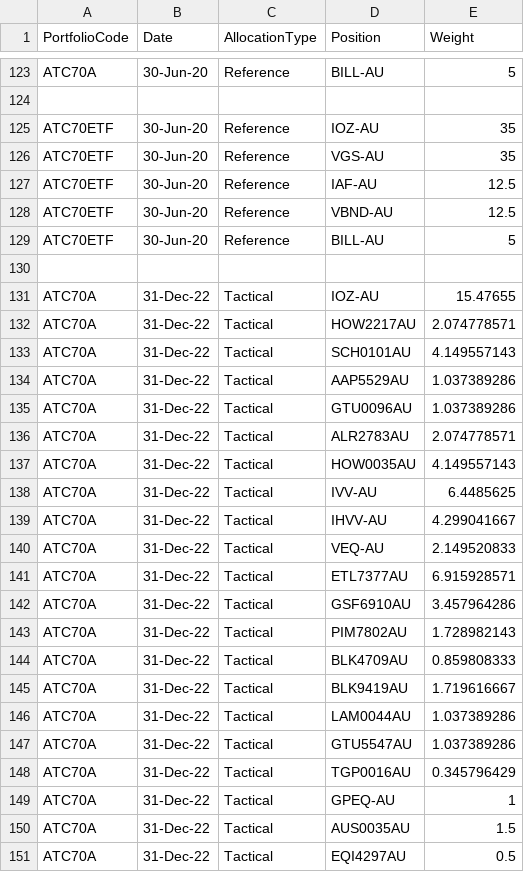
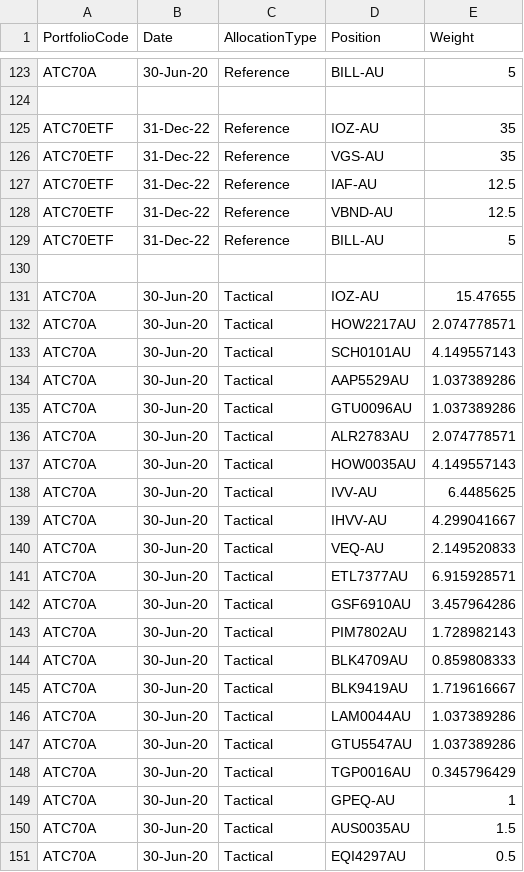
Before and after one commit to KevToohey/AtchisonAttribution, a CSV file: WeightFile.csv, drawn as a sheet; only a part is shown, gaps mark what is left out; the diff covers the shown part only.

Commit message:
Add files via upload

```diff
--- a/WeightFile.csv
+++ b/WeightFile.csv
@@ -124,28 +124,28 @@ ATC70A,30-Jun-20,Reference,BILL-AU,5
 ,,,,
-ATC70ETF,30-Jun-20,Reference,IOZ-AU,35
-ATC70ETF,30-Jun-20,Reference,VGS-AU,35
-ATC70ETF,30-Jun-20,Reference,IAF-AU,12.5
-ATC70ETF,30-Jun-20,Reference,VBND-AU,12.5
-ATC70ETF,30-Jun-20,Reference,BILL-AU,5
+ATC70ETF,31-Dec-22,Reference,IOZ-AU,35
+ATC70ETF,31-Dec-22,Reference,VGS-AU,35
+ATC70ETF,31-Dec-22,Reference,IAF-AU,12.5
+ATC70ETF,31-Dec-22,Reference,VBND-AU,12.5
+ATC70ETF,31-Dec-22,Reference,BILL-AU,5
 ,,,,
-ATC70A,31-Dec-22,Tactical,IOZ-AU,15.47655
-ATC70A,31-Dec-22,Tactical,HOW2217AU,2.074778571
-ATC70A,31-Dec-22,Tactical,SCH0101AU,4.149557143
-ATC70A,31-Dec-22,Tactical,AAP5529AU,1.037389286
-ATC70A,31-Dec-22,Tactical,GTU0096AU,1.037389286
-ATC70A,31-Dec-22,Tactical,ALR2783AU,2.074778571
-ATC70A,31-Dec-22,Tactical,HOW0035AU,4.149557143
-ATC70A,31-Dec-22,Tactical,IVV-AU,6.4485625
-ATC70A,31-Dec-22,Tactical,IHVV-AU,4.299041667
-ATC70A,31-Dec-22,Tactical,VEQ-AU,2.149520833
-ATC70A,31-Dec-22,Tactical,ETL7377AU,6.915928571
-ATC70A,31-Dec-22,Tactical,GSF6910AU,3.457964286
-ATC70A,31-Dec-22,Tactical,PIM7802AU,1.728982143
-ATC70A,31-Dec-22,Tactical,BLK4709AU,0.859808333
-ATC70A,31-Dec-22,Tactical,BLK9419AU,1.719616667
-ATC70A,31-Dec-22,Tactical,LAM0044AU ,1.037389286
-ATC70A,31-Dec-22,Tactical,GTU5547AU,1.037389286
-ATC70A,31-Dec-22,Tactical,TGP0016AU,0.345796429
-ATC70A,31-Dec-22,Tactical,GPEQ-AU,1
-ATC70A,31-Dec-22,Tactical,AUS0035AU,1.5
-ATC70A,31-Dec-22,Tactical,EQI4297AU,0.5
+ATC70A,30-Jun-20,Tactical,IOZ-AU,15.47655
+ATC70A,30-Jun-20,Tactical,HOW2217AU,2.074778571
+ATC70A,30-Jun-20,Tactical,SCH0101AU,4.149557143
+ATC70A,30-Jun-20,Tactical,AAP5529AU,1.037389286
+ATC70A,30-Jun-20,Tactical,GTU0096AU,1.037389286
+ATC70A,30-Jun-20,Tactical,ALR2783AU,2.074778571
+ATC70A,30-Jun-20,Tactical,HOW0035AU,4.149557143
+ATC70A,30-Jun-20,Tactical,IVV-AU,6.4485625
+ATC70A,30-Jun-20,Tactical,IHVV-AU,4.299041667
+ATC70A,30-Jun-20,Tactical,VEQ-AU,2.149520833
+ATC70A,30-Jun-20,Tactical,ETL7377AU,6.915928571
+ATC70A,30-Jun-20,Tactical,GSF6910AU,3.457964286
+ATC70A,30-Jun-20,Tactical,PIM7802AU,1.728982143
+ATC70A,30-Jun-20,Tactical,BLK4709AU,0.859808333
+ATC70A,30-Jun-20,Tactical,BLK9419AU,1.719616667
+ATC70A,30-Jun-20,Tactical,LAM0044AU,1.037389286
+ATC70A,30-Jun-20,Tactical,GTU5547AU,1.037389286
+ATC70A,30-Jun-20,Tactical,TGP0016AU,0.345796429
+ATC70A,30-Jun-20,Tactical,GPEQ-AU,1
+ATC70A,30-Jun-20,Tactical,AUS0035AU,1.5
+ATC70A,30-Jun-20,Tactical,EQI4297AU,0.5
```
Also changed, not shown: 31 edited cells elsewhere in this file.
